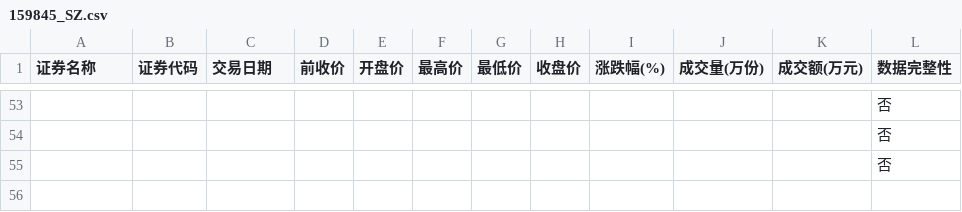
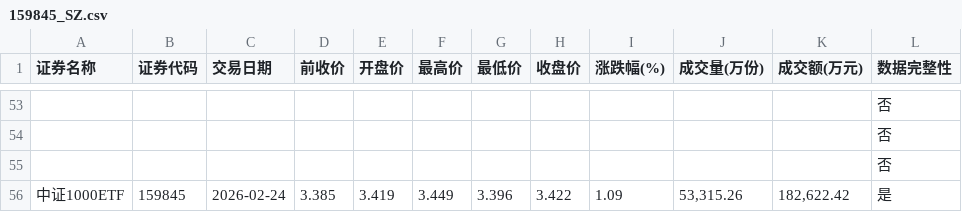
Before and after one commit to t233hao/data, a CSV file: 159845_SZ.csv, drawn as a sheet; only a part is shown, gaps mark what is left out.

```diff
--- a/159845_SZ.csv
+++ b/159845_SZ.csv
@@ -55 +55,2 @@
 ,,,,,,,,,,,否
+中证1000ETF,159845,2026-02-24,3.385,3.419,3.449,3.396,3.422,1.09,"53,315.26","182,622.42",是
```
Also changed, not shown: 159629_SZ.csv, 159919_SZ.csv, 10 other files.
